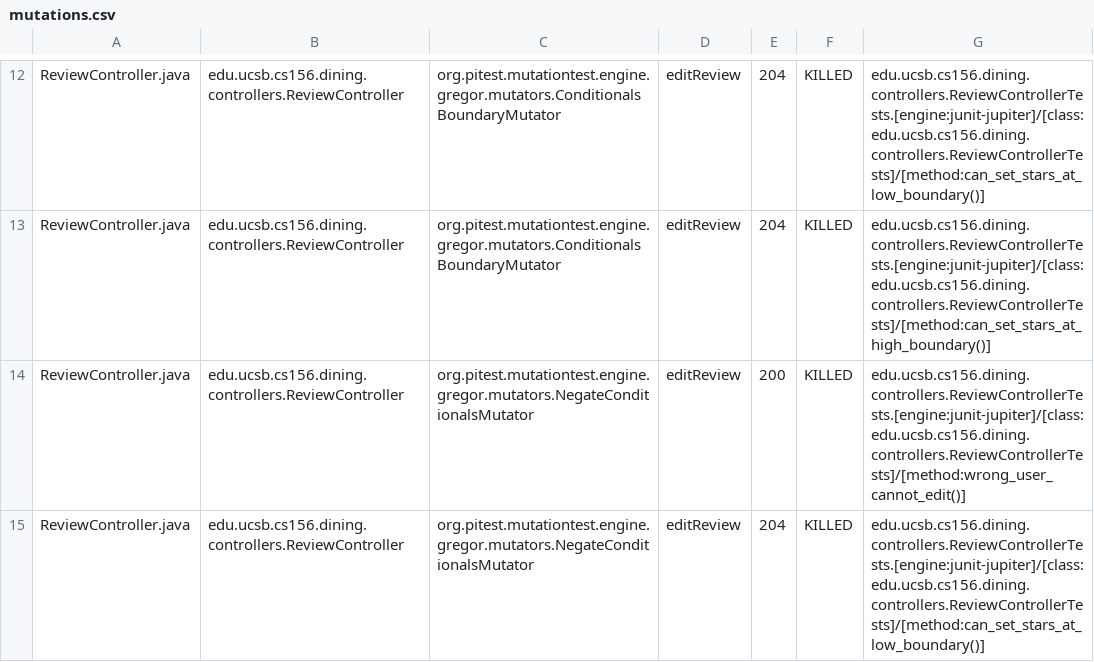
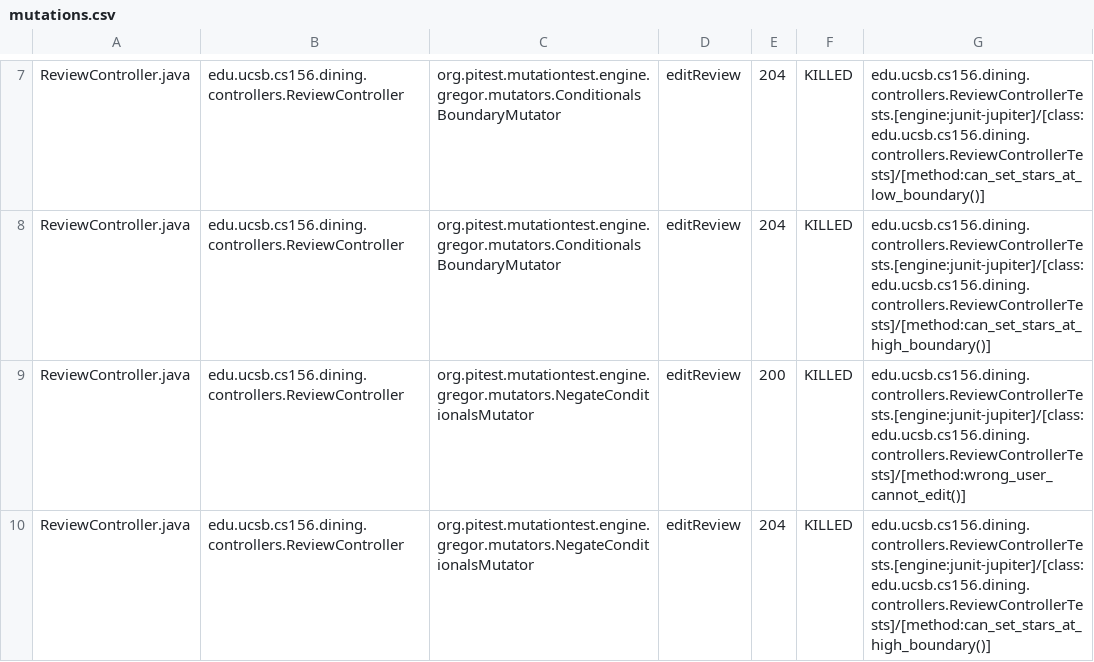
Before and after one commit to ucsb-cs156-f25/proj-dining-f25-06, a CSV file: prs/26/pitest/mutations.csv, drawn as a sheet; only a part is shown, gaps mark what is left out; the diff covers the shown part only.

Commit message:
Deploying to gh-pages from @ ucsb-cs156-f25/proj-dining-f25-06@70ac21466e46721cc83e5e2597c943fb4bf3b0f8 🚀

```diff
--- a/prs/26/pitest/mutations.csv
+++ b/prs/26/pitest/mutations.csv
@@ -14,2 +9,2 @@ ReviewController.java,edu.ucsb.cs156.dining.controllers.ReviewController,org.pit
 ReviewController.java,edu.ucsb.cs156.dining.controllers.ReviewController,org.pitest.mutationtest.engine.gregor.mutators.NegateConditionalsMutator,editReview,200,KILLED,edu.ucsb.cs156.dining.controllers.ReviewControllerTests.[engine:junit-jupiter]/[class:edu.ucsb.cs156.dining.controllers.ReviewControllerTests]/[method:wrong_user_cannot_edit()]
-ReviewController.java,edu.ucsb.cs156.dining.controllers.ReviewController,org.pitest.mutationtest.engine.gregor.mutators.NegateConditionalsMutator,editReview,204,KILLED,edu.ucsb.cs156.dining.controllers.ReviewControllerTests.[engine:junit-jupiter]/[class:edu.ucsb.cs156.dining.controllers.ReviewControllerTests]/[method:can_set_stars_at_low_boundary()]
+ReviewController.java,edu.ucsb.cs156.dining.controllers.ReviewController,org.pitest.mutationtest.engine.gregor.mutators.NegateConditionalsMutator,editReview,204,KILLED,edu.ucsb.cs156.dining.controllers.ReviewControllerTests.[engine:junit-jupiter]/[class:edu.ucsb.cs156.dining.controllers.ReviewControllerTests]/[method:can_set_stars_at_high_boundary()]
```
Also changed, not shown: 28 moved rows and 5 edited cells elsewhere in this file, 17 other files.
